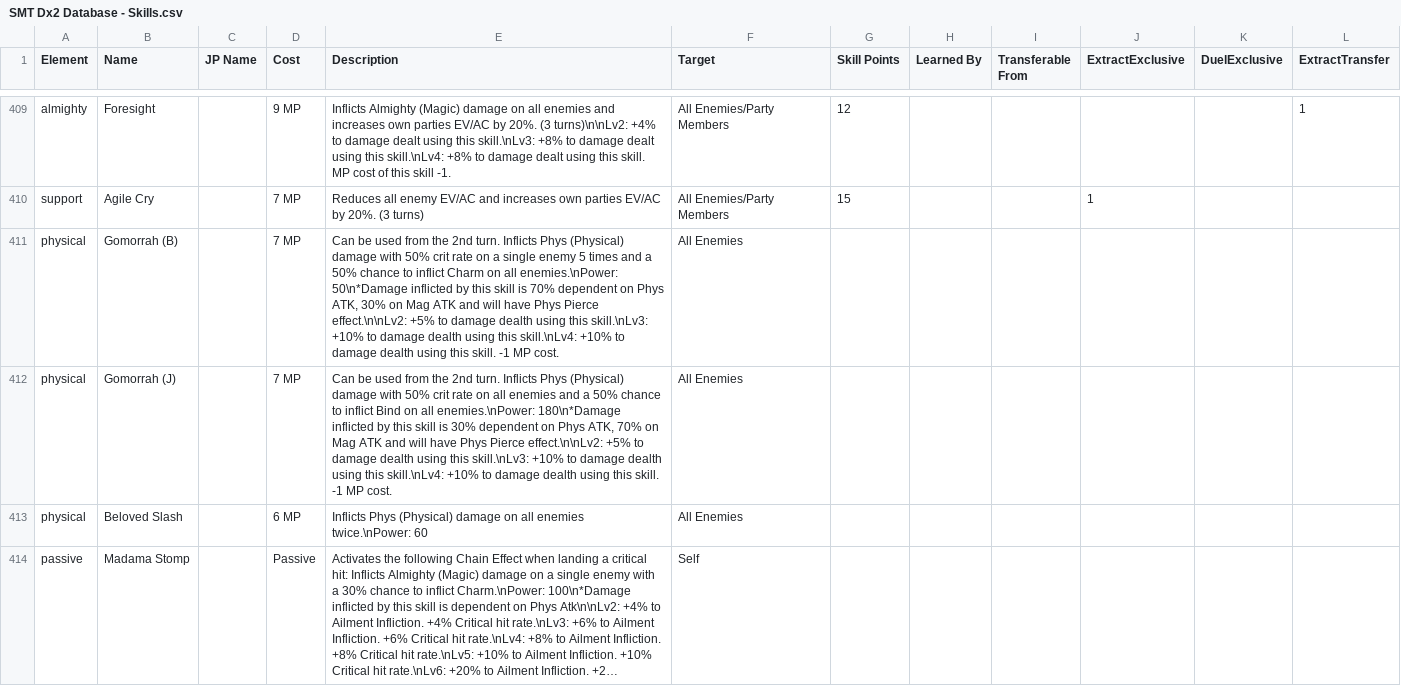
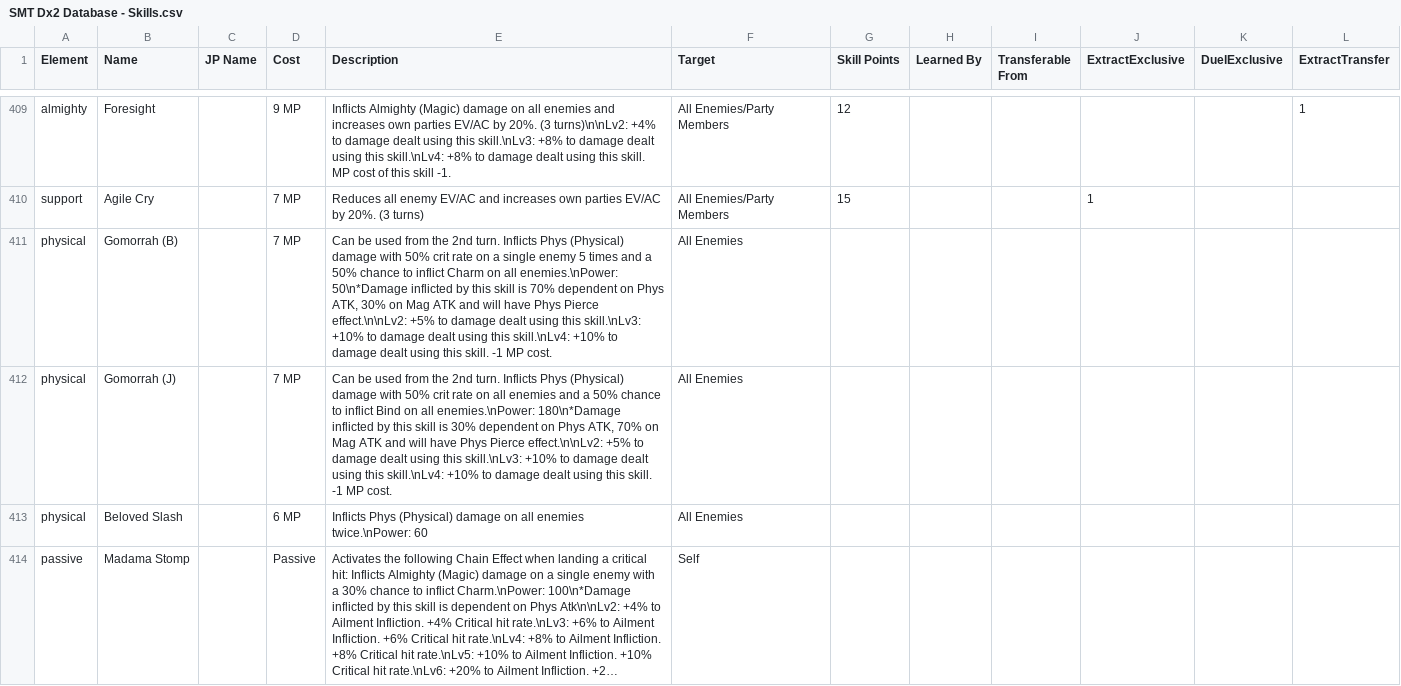
Before and after one commit to Alenael/Dx2DB, a CSV file: csv/SMT Dx2 Database - Skills.csv, drawn as a sheet; only a part is shown, gaps mark what is left out; long unchanged cells end in ….

Commit message:
DB Updates

```diff
--- a/csv/SMT Dx2 Database - Skills.csv
+++ b/csv/SMT Dx2 Database - Skills.csv
@@ -410,4 +410,4 @@ Element,Name,JP Name,Cost,Description,Target,Skill Points,Learned By,Transferabl
 "support","Agile Cry","","7 MP","Reduces all enemy EV/AC and increases own parties EV/AC by 20%. (3 turns)","All Enemies/Party Members","15","","","1","",""
-"physical","Gomorrah (B)","","7 MP","Can be used from the 2nd turn. Inflicts Phys (Physical) damage with 50% crit rate on a single enemy 5 times and a 50% chance to inflict Charm on all enemies.\nPower: 50\n*Damage inflicted by this skill is 70% dependent on Phys ATK, 30% on Mag ATK and will have Phys Pierce effect.\n\nLv2: +5% to damage dealth using this skill.\nLv3: +10% to damage dealth using this skill.\nLv4: +10% to damage dealth using this skill. -1 MP cost.","All Enemies","","","","","",""
-"physical","Gomorrah (J)","","7 MP","Can be used from the 2nd turn. Inflicts Phys (Physical) damage with 50% crit rate on all enemies and a 50% chance to inflict Bind on all enemies.\nPower: 180\n*Damage inflicted by this skill is 30% dependent on Phys ATK, 70% on Mag ATK and will have Phys Pierce effect.\n\nLv2: +5% to damage dealth using this skill.\nLv3: +10% to damage dealth using this skill.\nLv4: +10% to damage dealth using this skill. -1 MP cost.","All Enemies","","","","","",""
+"physical","Gomorrah (B)","","7 MP","Can be used from the 2nd turn. Inflicts Phys (Physical) damage with 50% crit rate on a single enemy 5 times and a 50% chance to inflict Charm on all enemies.\nPower: 50\n*Damage inflicted by this skill is 70% dependent on Phys ATK, 30% on Mag ATK and will have Phys Pierce effect.\n\nLv2: +5% to damage dealt using this skill.\nLv3: +10% to damage dealt using this skill.\nLv4: +10% to damage dealt using this skill. -1 MP cost.","All Enemies","","","","","",""
+"physical","Gomorrah (J)","","7 MP","Can be used from the 2nd turn. Inflicts Phys (Physical) damage with 50% crit rate on all enemies and a 50% chance to inflict Bind on all enemies.\nPower: 180\n*Damage inflicted by this skill is 30% dependent on Phys ATK, 70% on Mag ATK and will have Phys Pierce effect.\n\nLv2: +5% to damage dealt using this skill.\nLv3: +10% to damage dealt using this skill.\nLv4: +10% to damage dealt using this skill. -1 MP cost.","All Enemies","","","","","",""
 "physical","Beloved Slash","","6 MP","Inflicts Phys (Physical) damage on all enemies twice.\nPower: 60","All Enemies","","","","","",""
```
